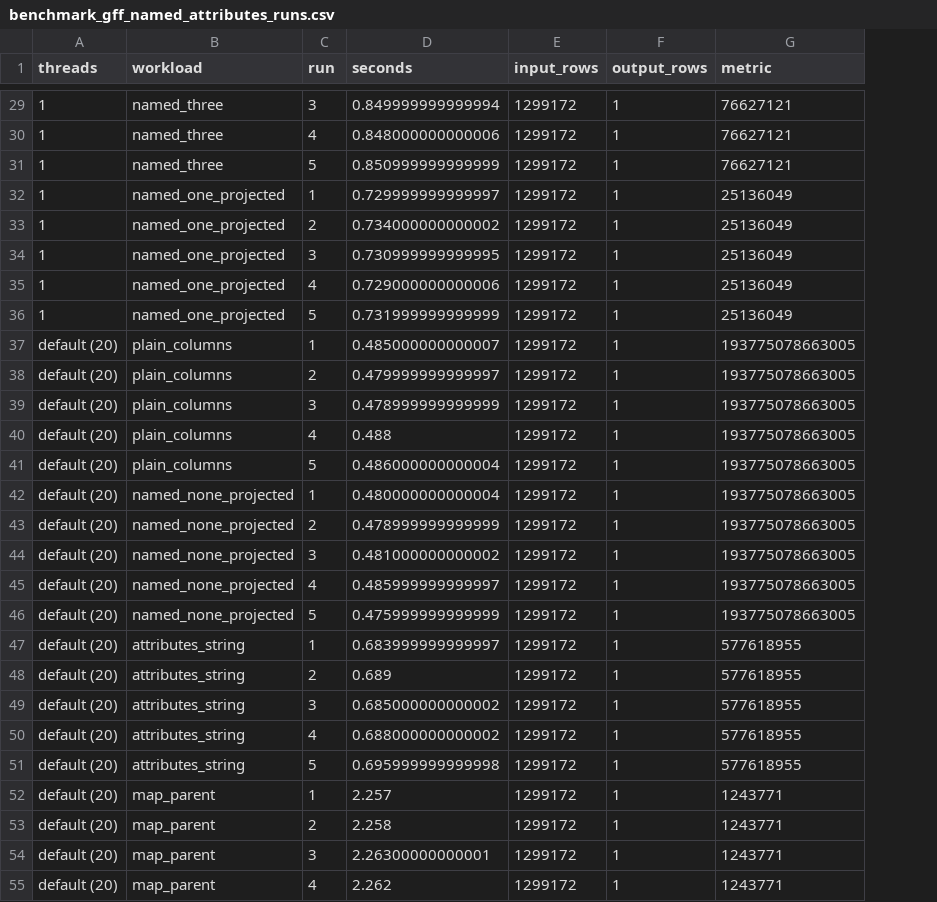
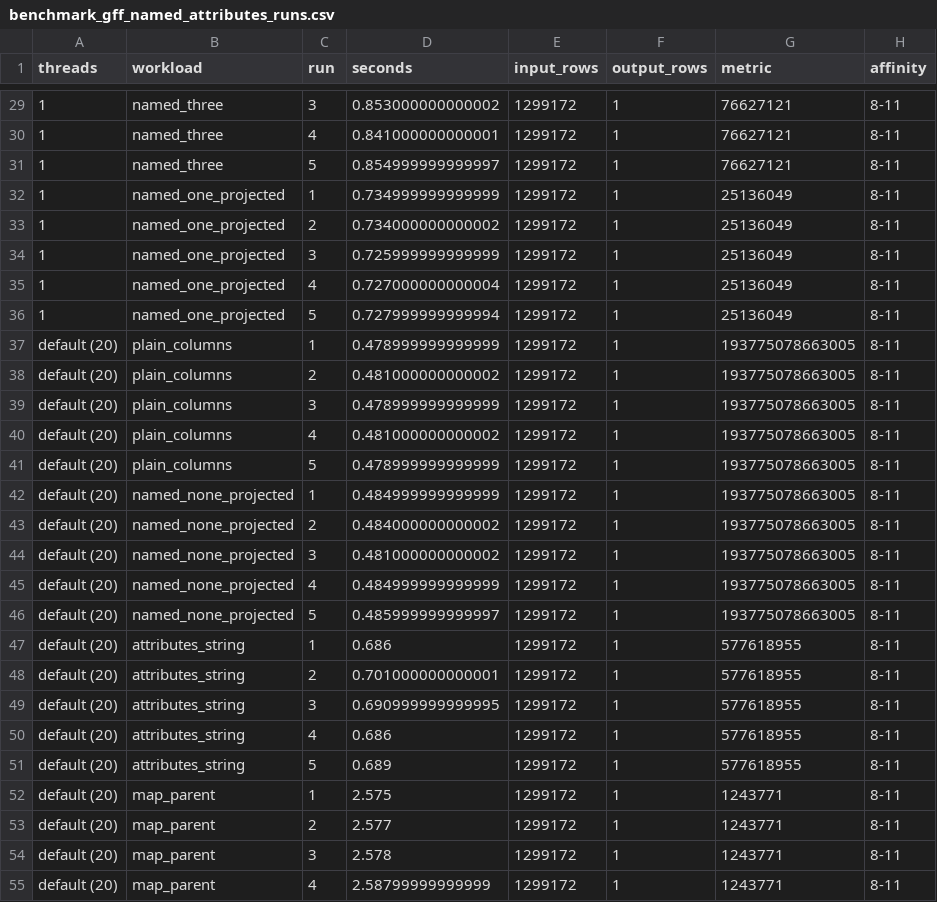
Before and after one commit to RGenomicsETL/duckhts, a CSV file: benchmarks/benchmark_gff_named_attributes_runs.csv, drawn as a sheet; only a part is shown, gaps mark what is left out; the diff covers the shown part only; the diff names each change by its address in the sheet, - before the commit and + after, or states it on an @@ line.

```diff
--- a/benchmarks/benchmark_gff_named_attributes_runs.csv
+++ b/benchmarks/benchmark_gff_named_attributes_runs.csv
+column H (affinity), rows 29-55: all 8-11
-D29 (seconds): 0.849999999999994
+D29 (seconds): 0.853000000000002
-D30 (seconds): 0.848000000000006
+D30 (seconds): 0.841000000000001
-D31 (seconds): 0.850999999999999
+D31 (seconds): 0.854999999999997
-D32 (seconds): 0.729999999999997
+D32 (seconds): 0.734999999999999
-D34 (seconds): 0.730999999999995
+D34 (seconds): 0.725999999999999
-D35 (seconds): 0.729000000000006
+D35 (seconds): 0.727000000000004
-D36 (seconds): 0.731999999999999
+D36 (seconds): 0.727999999999994
-D37 (seconds): 0.485000000000007
+D37 (seconds): 0.478999999999999
-D38 (seconds): 0.479999999999997
+D38 (seconds): 0.481000000000002
-D40 (seconds): 0.488
+D40 (seconds): 0.481000000000002
-D41 (seconds): 0.486000000000004
+D41 (seconds): 0.478999999999999
-D42 (seconds): 0.480000000000004
+D42 (seconds): 0.484999999999999
-D43 (seconds): 0.478999999999999
+D43 (seconds): 0.484000000000002
-D45 (seconds): 0.485999999999997
+D45 (seconds): 0.484999999999999
-D46 (seconds): 0.475999999999999
+D46 (seconds): 0.485999999999997
-D47 (seconds): 0.683999999999997
+D47 (seconds): 0.686
-D48 (seconds): 0.689
+D48 (seconds): 0.701000000000001
-D49 (seconds): 0.685000000000002
+D49 (seconds): 0.690999999999995
-D50 (seconds): 0.688000000000002
+D50 (seconds): 0.686
-D51 (seconds): 0.695999999999998
+D51 (seconds): 0.689
-D52 (seconds): 2.257
+D52 (seconds): 2.575
-D53 (seconds): 2.258
+D53 (seconds): 2.577
-D54 (seconds): 2.26300000000001
+D54 (seconds): 2.578
-D55 (seconds): 2.262
+D55 (seconds): 2.58799999999999
```
Also changed, not shown: 41 edited cells elsewhere in this file, benchmarks/benchmark_genbank_named_attributes_runs.csv, benchmarks/benchmark_roh_scaling_runs.csv, 3 other files.
